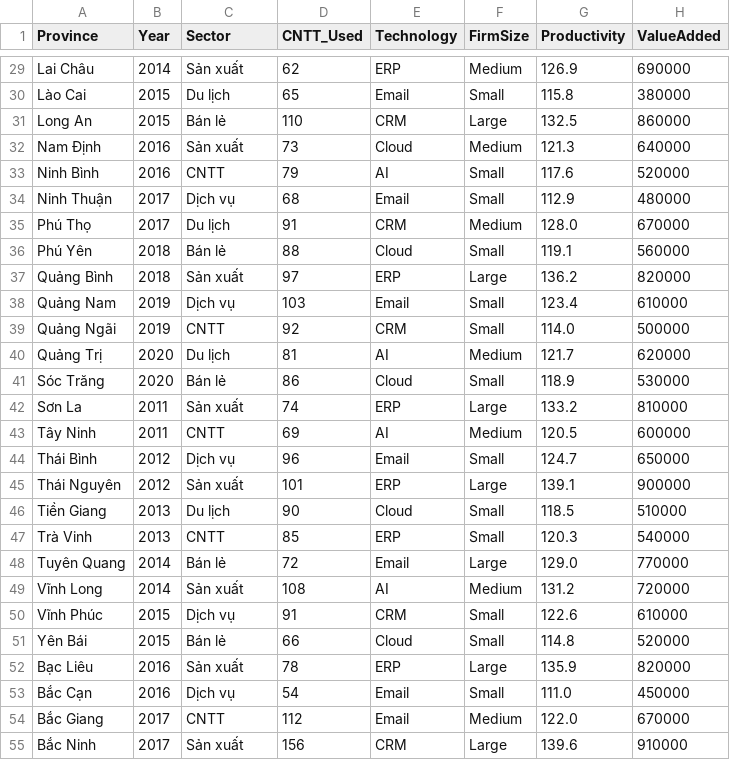
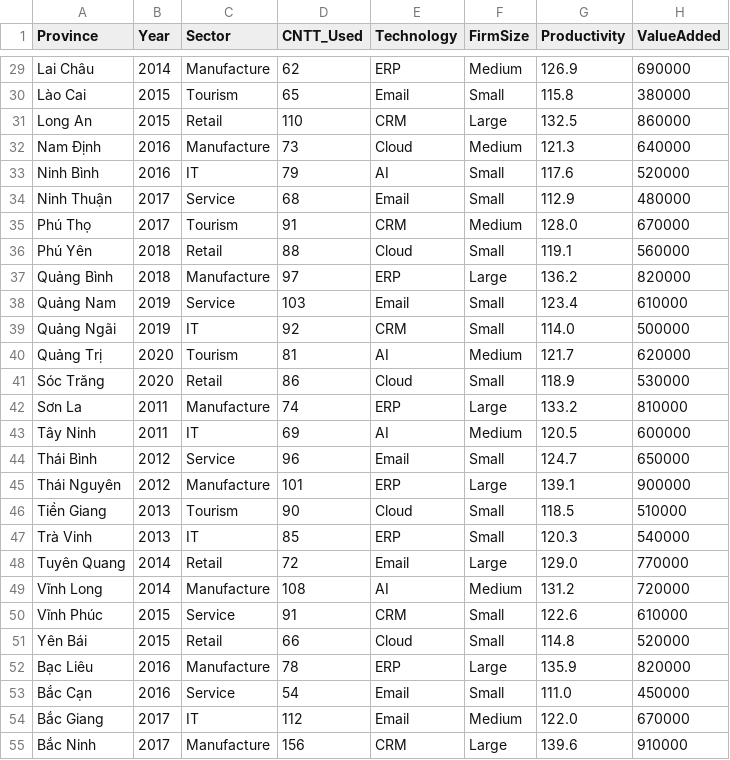
Before and after one commit to KienTran2000/vn_sme_dashboard, a CSV file: sme_data.csv, drawn as a sheet; only a part is shown, gaps mark what is left out; the diff covers the shown part only; the diff names each change by its address in the sheet, - before the commit and + after, or states it on an @@ line.

```diff
--- a/sme_data.csv
+++ b/sme_data.csv
-C29 (Sector): Sản xuất
+C29 (Sector): Manufacture
-C30 (Sector): Du lịch
+C30 (Sector): Tourism
-C31 (Sector): Bán lẻ
+C31 (Sector): Retail
-C32 (Sector): Sản xuất
+C32 (Sector): Manufacture
-C33 (Sector): CNTT
+C33 (Sector): IT
-C34 (Sector): Dịch vụ
+C34 (Sector): Service
-C35 (Sector): Du lịch
+C35 (Sector): Tourism
-C36 (Sector): Bán lẻ
+C36 (Sector): Retail
-C37 (Sector): Sản xuất
+C37 (Sector): Manufacture
-C38 (Sector): Dịch vụ
+C38 (Sector): Service
-C39 (Sector): CNTT
+C39 (Sector): IT
-C40 (Sector): Du lịch
+C40 (Sector): Tourism
-C41 (Sector): Bán lẻ
+C41 (Sector): Retail
-C42 (Sector): Sản xuất
+C42 (Sector): Manufacture
-C43 (Sector): CNTT
+C43 (Sector): IT
-C44 (Sector): Dịch vụ
+C44 (Sector): Service
-C45 (Sector): Sản xuất
+C45 (Sector): Manufacture
-C46 (Sector): Du lịch
+C46 (Sector): Tourism
-C47 (Sector): CNTT
+C47 (Sector): IT
-C48 (Sector): Bán lẻ
+C48 (Sector): Retail
-C49 (Sector): Sản xuất
+C49 (Sector): Manufacture
-C50 (Sector): Dịch vụ
+C50 (Sector): Service
-C51 (Sector): Bán lẻ
+C51 (Sector): Retail
-C52 (Sector): Sản xuất
+C52 (Sector): Manufacture
-C53 (Sector): Dịch vụ
+C53 (Sector): Service
-C54 (Sector): CNTT
+C54 (Sector): IT
-C55 (Sector): Sản xuất
+C55 (Sector): Manufacture
```
Also changed, not shown: 61 edited cells elsewhere in this file, 4 other files.
